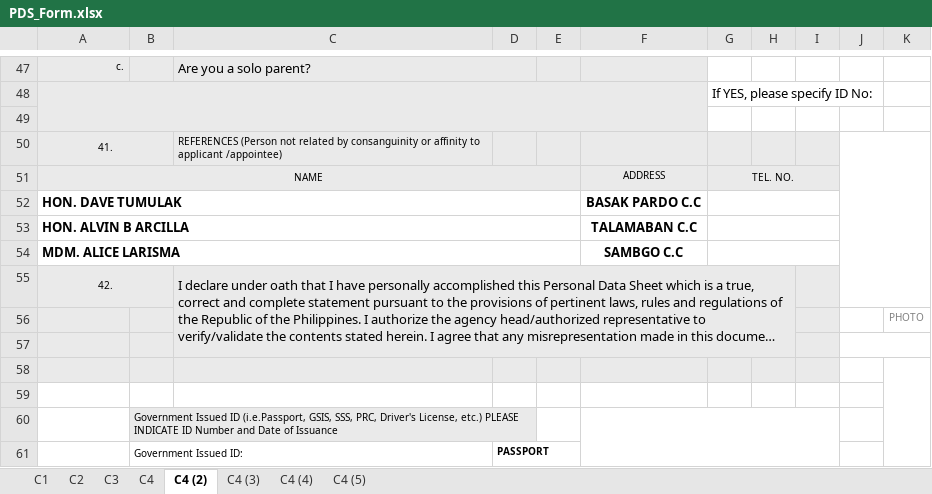
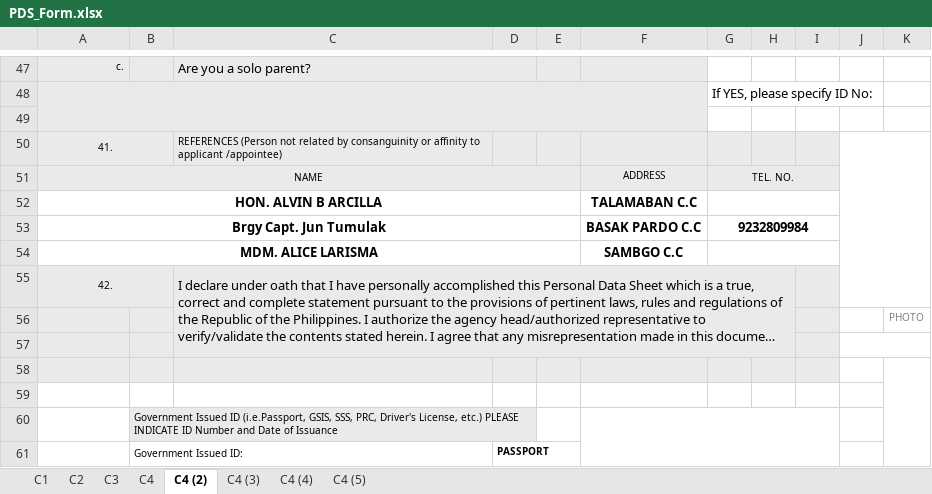
Before and after one commit to Kuzumato/profile, an Excel workbook: PDS_Form.xlsx, sheet C4 (2), drawn as a sheet; only a part is shown, gaps mark what is left out; long unchanged cells end in …; values as stored, in another font and other column widths than the file's, no borders; charts and pictures not drawn; removed rows and columns are numbered as before the commit, all else as after; the diff names each change by its address in the sheet, - before the commit and + after, or states it on an @@ line.

```diff
--- a/PDS_Form.xlsx (sheet C4 (2))
+++ b/PDS_Form.xlsx (sheet C4 (2))
-row 52: HON. DAVE TUMULAK |  |  |  |  | BASAK PARDO C.C
-A52 alignment: left
+A52 alignment: center
+row 53: Brgy Capt. Jun Tumulak |  |  |  |  | BASAK PARDO C.C | 9232809984
-A54 alignment: left
+A54 alignment: center
```
Also changed, not shown: sheet C4 (3), sheet C4 (4), sheet C4 (5), charts or pictures.
